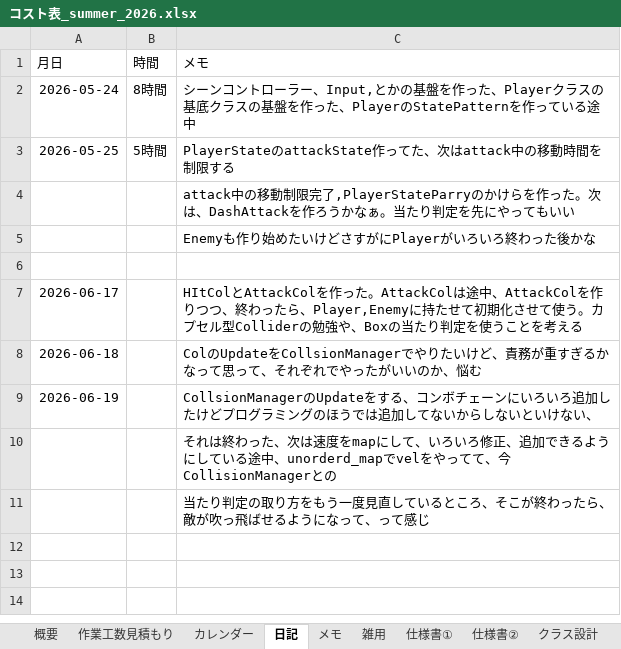
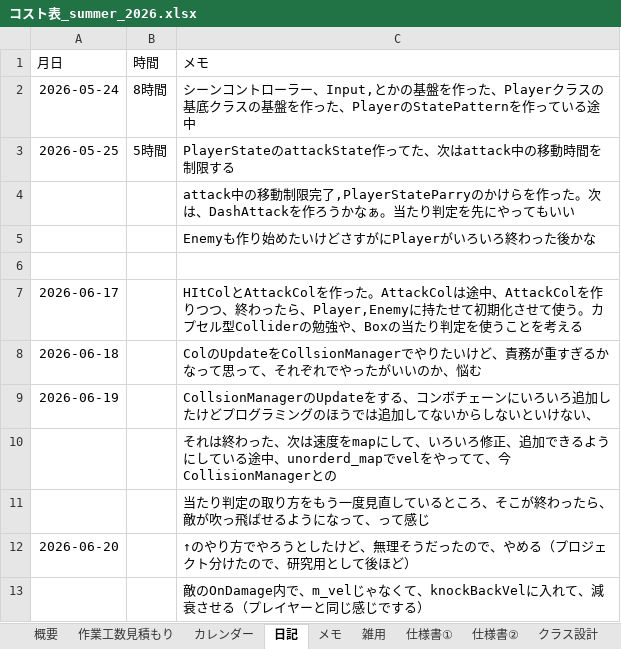
Before and after one commit to hir4rin/2026_summer, an Excel workbook: 進捗/コスト表_summer_2026.xlsx, sheet 日記, drawn as a sheet; values as stored, in another font and other column widths than the file's, no borders; the diff names each change by its address in the sheet, - before the commit and + after, or states it on an @@ line.

```diff
--- a/進捗/コスト表_summer_2026.xlsx (sheet 日記)
+++ b/進捗/コスト表_summer_2026.xlsx (sheet 日記)
+row 12: 2026-06-20 |  | ↑のやり方でやろうとしたけど、無理そうだったので、やめる（プロジェクト分けたので、研究用として後ほど）
+row 13:  |  | 敵のOnDamage内で、m_velじゃなくて、knockBackVelに入れて、減衰させる（プレイヤーと同じ感じでする）
```
Also changed, not shown: sheet 概要, 11 other files.
